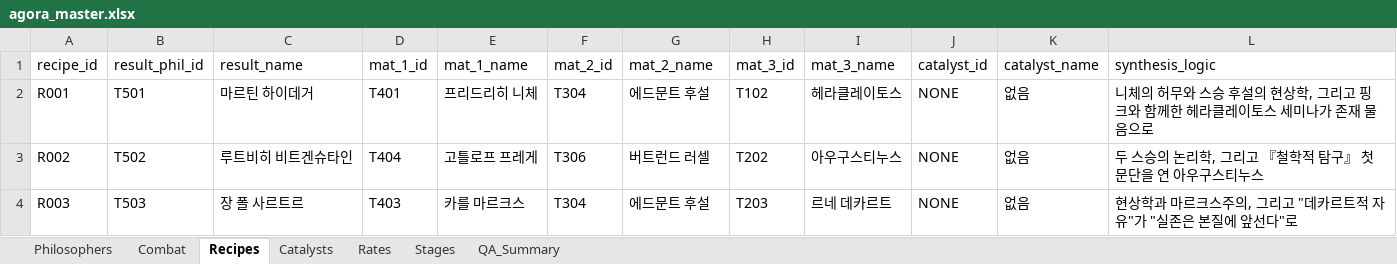
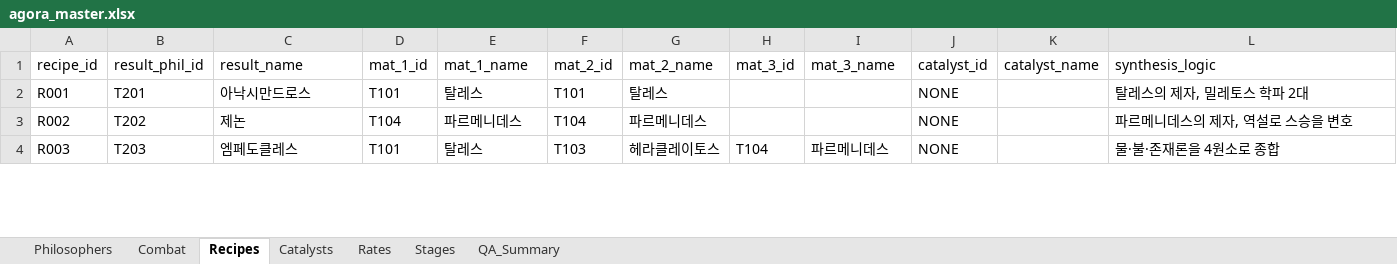
Before and after one commit to zdr1357-9993/agora-defense, an Excel workbook: data/agora_master.xlsx, sheet Recipes, drawn as a sheet; only a part is shown; values as stored, in another font and other column widths than the file's, no borders; the diff covers the shown part only; the diff names each change by its address in the sheet, - before the commit and + after, or states it on an @@ line.

```diff
--- a/data/agora_master.xlsx (sheet Recipes)
+++ b/data/agora_master.xlsx (sheet Recipes)
-B2 (result_phil_id): T501
+B2 (result_phil_id): T201
-C2 (result_name): 마르틴 하이데거
+C2 (result_name): 아낙시만드로스
-D2 (mat_1_id): T401
+D2 (mat_1_id): T101
-E2 (mat_1_name): 프리드리히 니체
+E2 (mat_1_name): 탈레스
-F2 (mat_2_id): T304
+F2 (mat_2_id): T101
-G2 (mat_2_name): 에드문트 후설
+G2 (mat_2_name): 탈레스
-H2 (mat_3_id): T102
+H2 (mat_3_id): (empty)
-I2 (mat_3_name): 헤라클레이토스
+I2 (mat_3_name): (empty)
-K2:K4 (catalyst_name): 없음
+K2:K4 (catalyst_name): (empty)
-L2 (synthesis_logic): 니체의 허무와 스승 후설의 현상학, 그리고 핑크와 함께한 헤라클레이토스 세미나가 존재 물음으로
+L2 (synthesis_logic): 탈레스의 제자, 밀레토스 학파 2대
-B3 (result_phil_id): T502
+B3 (result_phil_id): T202
-C3 (result_name): 루트비히 비트겐슈타인
+C3 (result_name): 제논
-D3 (mat_1_id): T404
+D3 (mat_1_id): T104
-E3 (mat_1_name): 고틀로프 프레게
+E3 (mat_1_name): 파르메니데스
-F3 (mat_2_id): T306
+F3 (mat_2_id): T104
-G3 (mat_2_name): 버트런드 러셀
+G3 (mat_2_name): 파르메니데스
-H3 (mat_3_id): T202
+H3 (mat_3_id): (empty)
-I3 (mat_3_name): 아우구스티누스
+I3 (mat_3_name): (empty)
-L3 (synthesis_logic): 두 스승의 논리학, 그리고 『철학적 탐구』 첫 문단을 연 아우구스티누스
+L3 (synthesis_logic): 파르메니데스의 제자, 역설로 스승을 변호
-B4 (result_phil_id): T503
+B4 (result_phil_id): T203
-C4 (result_name): 장 폴 사르트르
+C4 (result_name): 엠페도클레스
-D4 (mat_1_id): T403
+D4 (mat_1_id): T101
-E4 (mat_1_name): 카를 마르크스
+E4 (mat_1_name): 탈레스
-F4 (mat_2_id): T304
+F4 (mat_2_id): T103
-G4 (mat_2_name): 에드문트 후설
+G4 (mat_2_name): 헤라클레이토스
-H4 (mat_3_id): T203
+H4 (mat_3_id): T104
-I4 (mat_3_name): 르네 데카르트
+I4 (mat_3_name): 파르메니데스
-L4 (synthesis_logic): 현상학과 마르크스주의, 그리고 "데카르트적 자유"가 "실존은 본질에 앞선다"로
+L4 (synthesis_logic): 물·불·존재론을 4원소로 종합
```
Also changed, not shown: 52 added rows and 166 edited cells elsewhere in this sheet, sheet Philosophers, sheet Combat, sheet Rates, sheet Stages, 12 other files.
